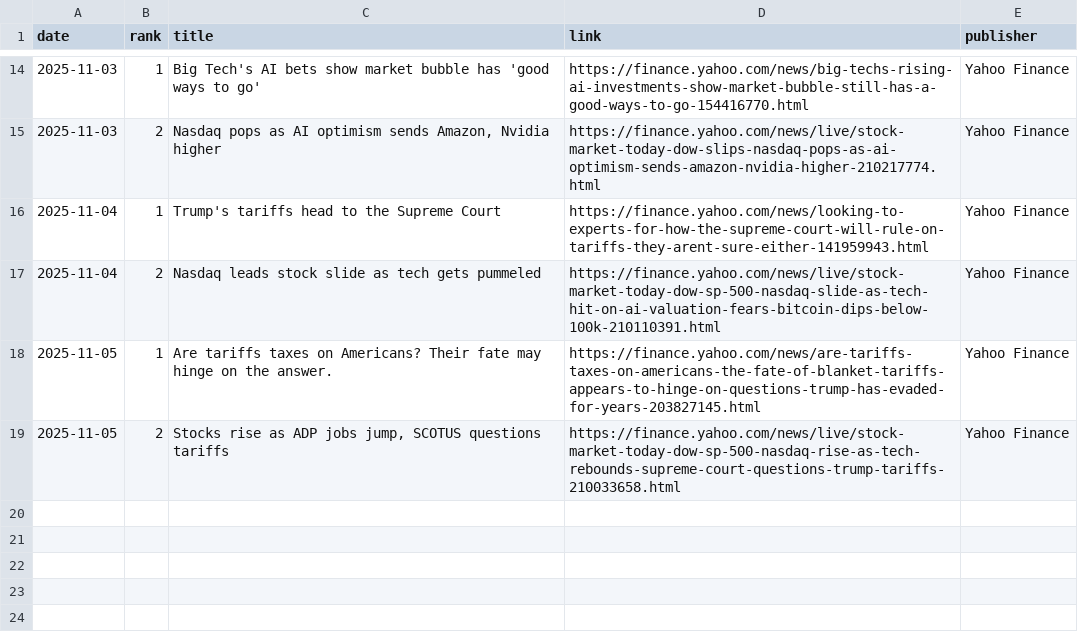
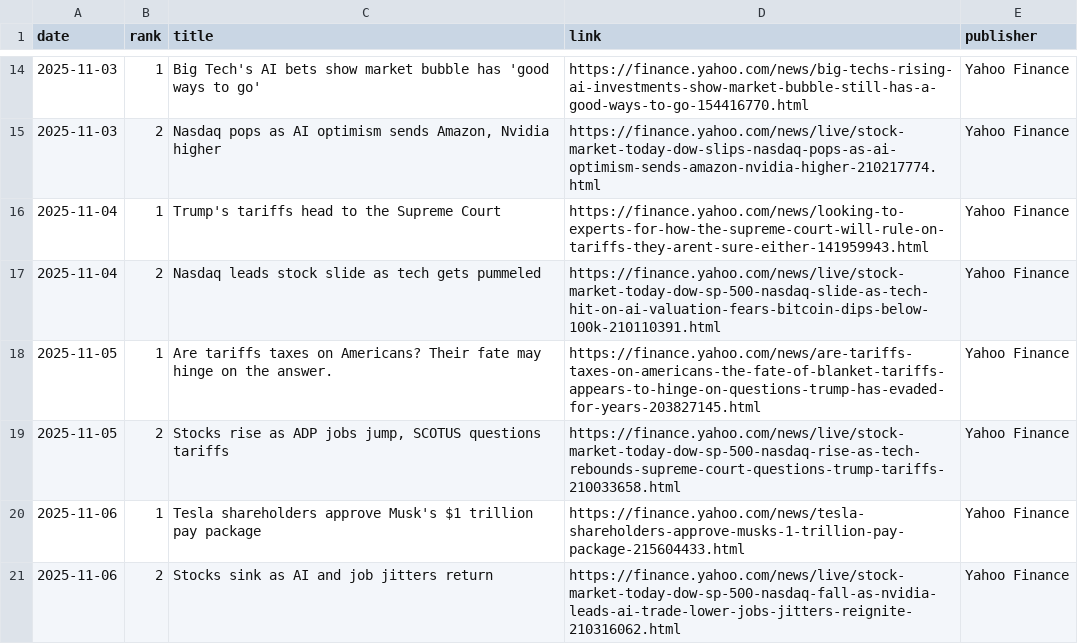
Before and after one commit to JeremyTadlock/DQN-Daily-Returns-Stock-Prediction, a CSV file: docs/news.csv, drawn as a sheet; only a part is shown, gaps mark what is left out; the diff names each change by its address in the sheet, - before the commit and + after, or states it on an @@ line.

```diff
--- a/docs/news.csv
+++ b/docs/news.csv
+row 20: 2025-11-06 | 1 | Tesla shareholders approve Musk's $1 trillion pay package | https://finance.yahoo.com/news/tesla-shareholders-approve-musks-1-trillion-pay-package-215604433.html | Yahoo Finance
+row 21: 2025-11-06 | 2 | Stocks sink as AI and job jitters return | https://finance.yahoo.com/news/live/stock-market-today-dow-sp-500-nasdaq-fall-as-nvidia-leads-ai-trade-lower-jobs-jitters-reignite-210316062.html | Yahoo Finance
```
Also changed, not shown: docs/history.csv, 1 other file.
